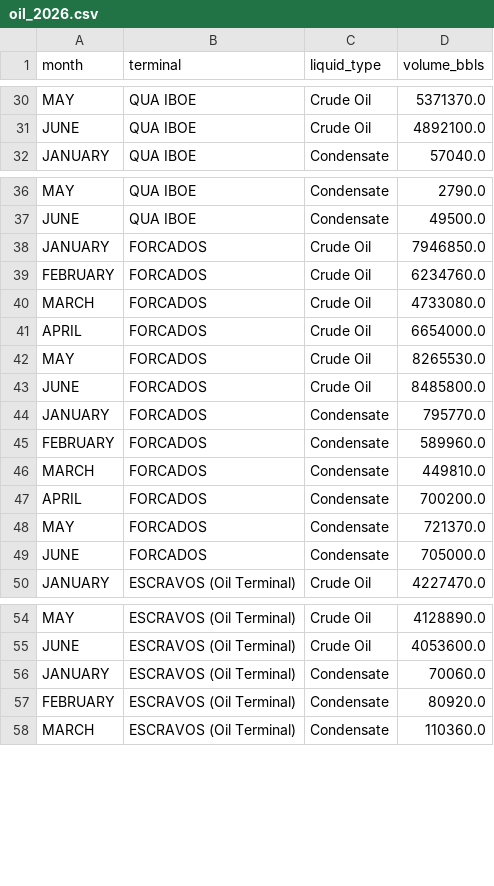
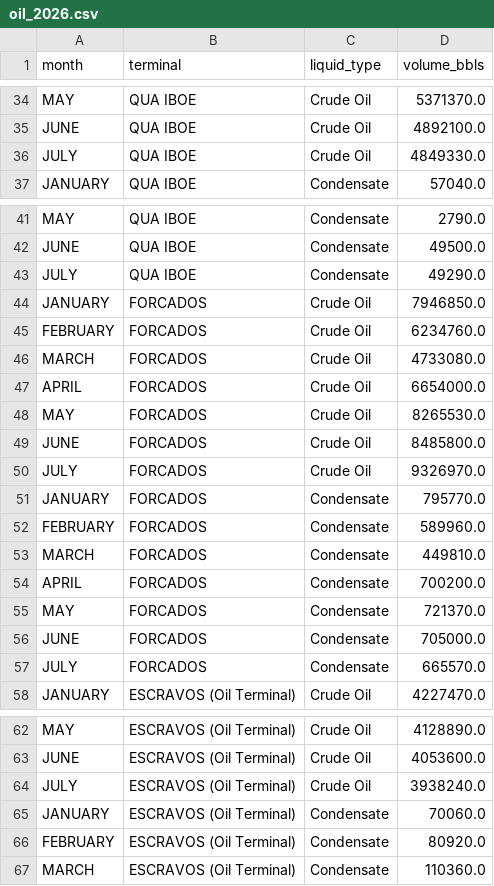
Before and after one commit to ProperTofu/nuprc-production-data, a CSV file: oil_2026.csv, drawn as a sheet; only a part is shown, gaps mark what is left out; the diff covers the shown part only; the diff names each change by its address in the sheet, - before the commit and + after, or states it on an @@ line.

```diff
--- a/oil_2026.csv
+++ b/oil_2026.csv
+row 36: JULY | QUA IBOE | Crude Oil | 4849330.0
+row 43: JULY | QUA IBOE | Condensate | 49290.0
+row 50: JULY | FORCADOS | Crude Oil | 9326970.0
+row 57: JULY | FORCADOS | Condensate | 665570.0
+row 64: JULY | ESCRAVOS (Oil Terminal) | Crude Oil | 3938240.0
```
Also changed, not shown: 31 added rows elsewhere in this file, 2 other files.
